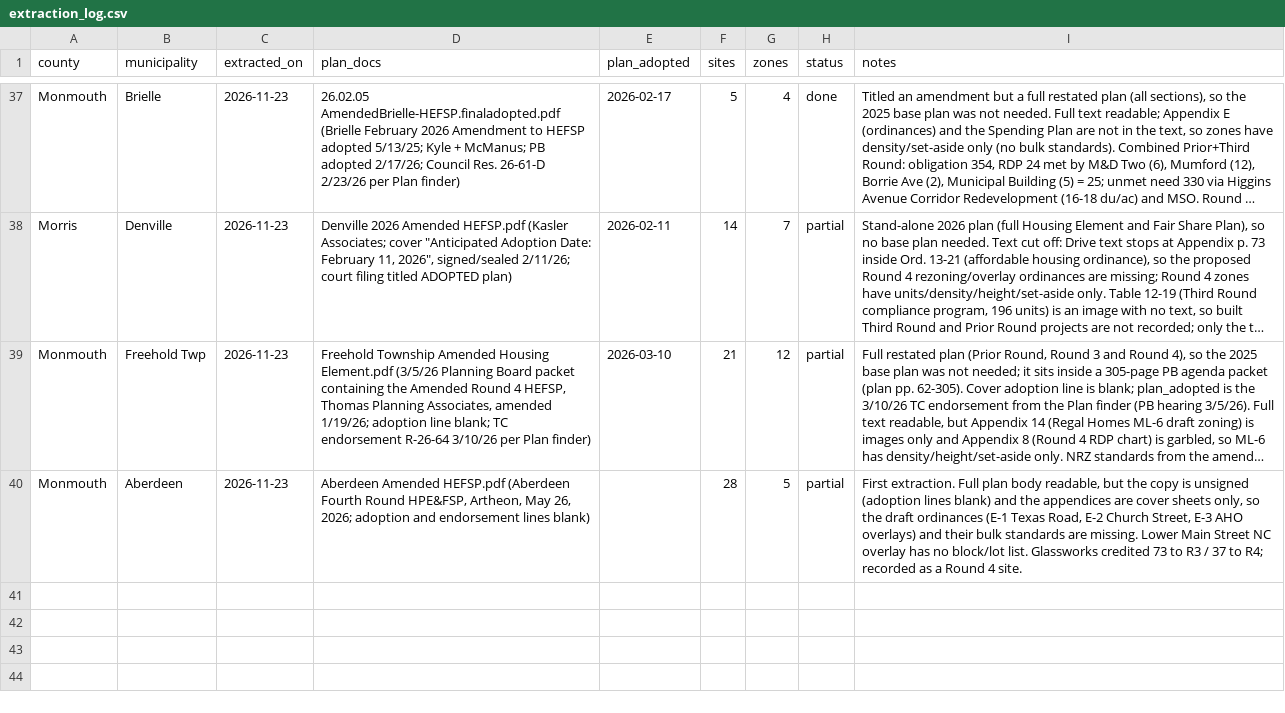
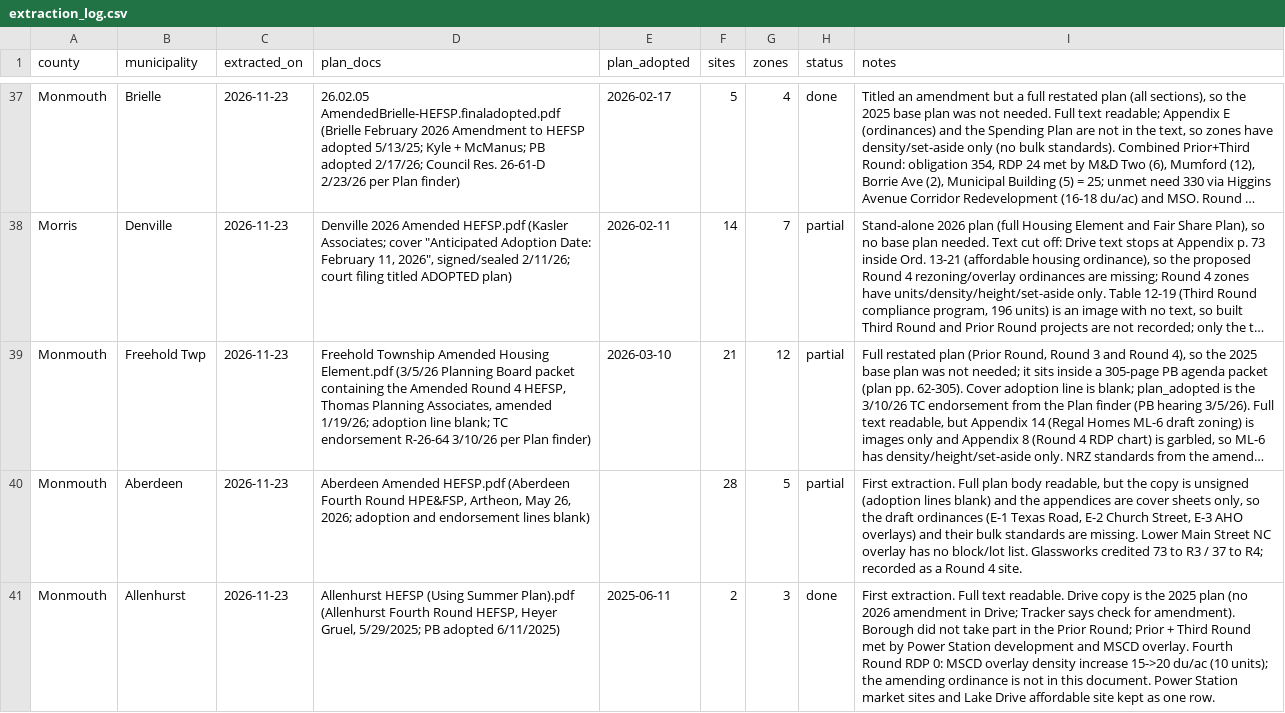
Before and after one commit to nickrogers280-coder/nj-round4-map, a CSV file: data/extraction_log.csv, drawn as a sheet; only a part is shown, gaps mark what is left out; long unchanged cells end in …; the diff names each change by its address in the sheet, - before the commit and + after, or states it on an @@ line.

```diff
--- a/data/extraction_log.csv
+++ b/data/extraction_log.csv
+row 41: Monmouth | Allenhurst | 2026-11-23 | Allenhurst HEFSP (Using Summer Plan).pdf (Allenhurst Fourth Round HEFSP, Heyer Gruel, 5/29/2025; PB adopted 6/11/2025) | 2025-06-11 | 2 | 3 | done | First extraction. Full text readable. Drive copy is the 2025 plan (no 2026 amendment in Drive; Tracker says check for amendment). Borough did not take part in the Prior Round; Prior + Third Round met by Power Station development and MSCD overlay. Fourth Round RDP 0: MSCD overlay density increase 15->20 du/ac (10 units); the amending ordinance is not in this document. Power Station market sites and Lake Drive affordable site kept as one row.
```
Also changed, not shown: data/sites.csv, data/zones.csv.
